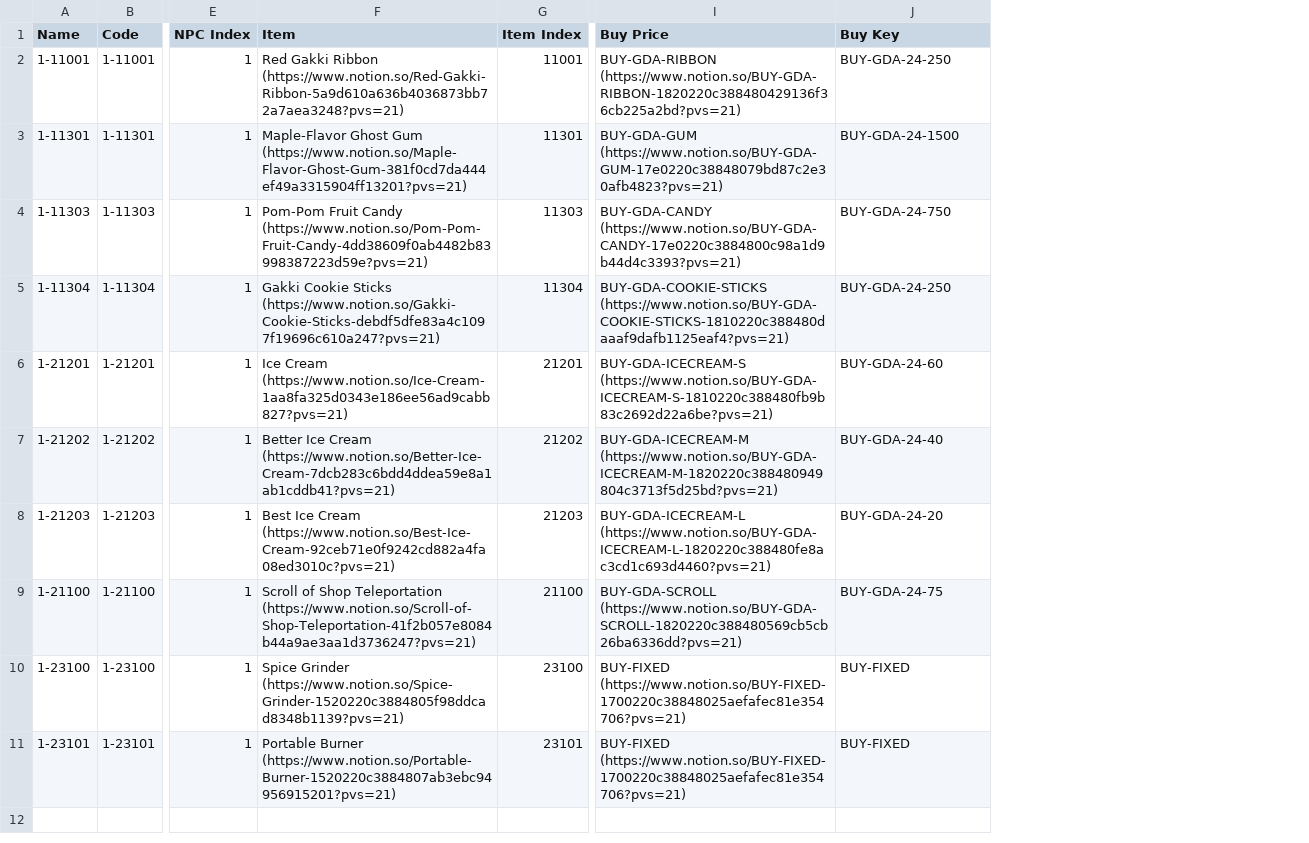
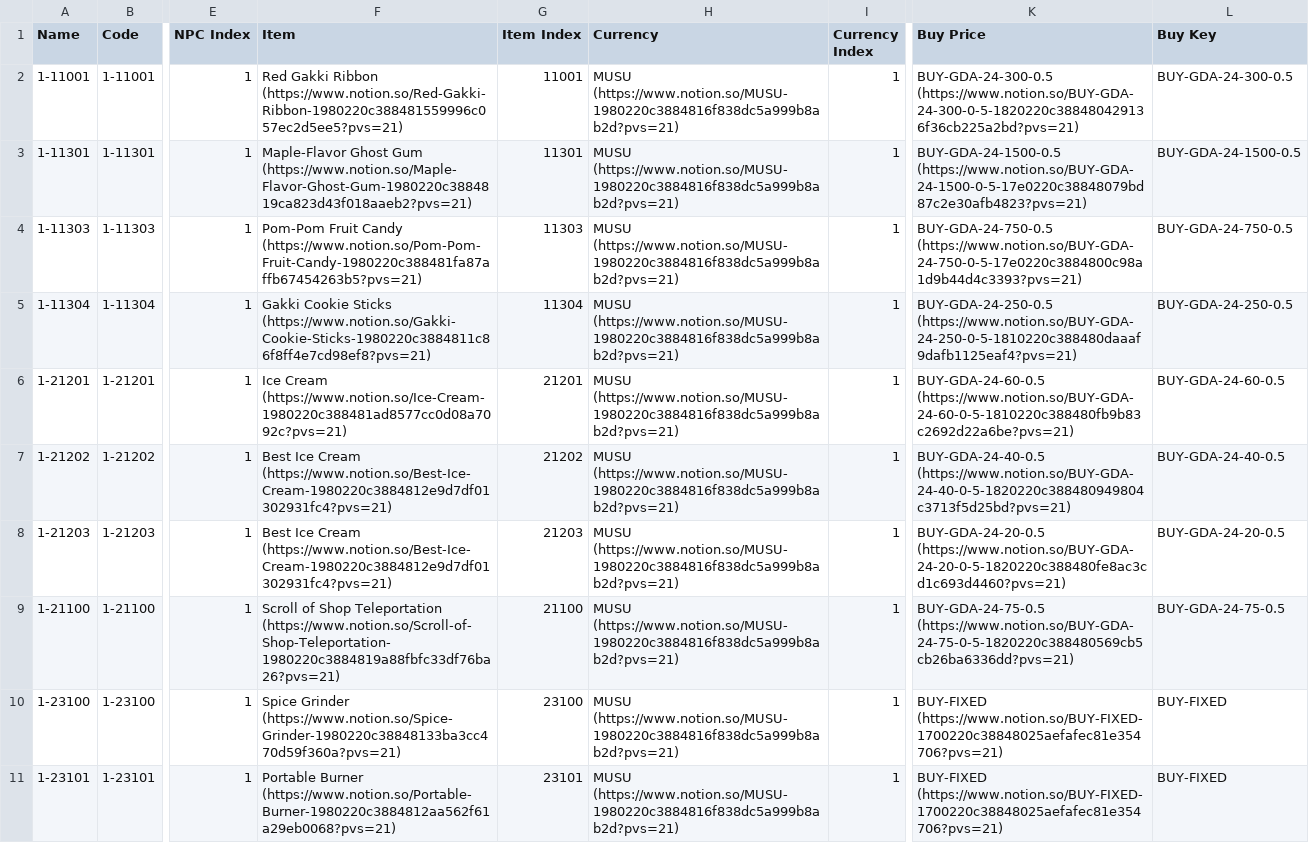
Before and after one commit to kanyaveral/kamigotchi, a CSV file: packages/contracts/src/deployment/world/data/listings/listings.csv, drawn as a sheet; only a part is shown, gaps mark what is left out; addresses are those after the commit; the diff names each change by its address in the sheet, - before the commit and + after, or states it on an @@ line.

Commit message:
perpetual gda listings (#1509)
modifies merchant listings to track `IndexCurrency` at the top level
and upgrades them to use the perpetual GDA model (no need for refreshes)

```diff
--- a/packages/contracts/src/deployment/world/data/listings/listings.csv
+++ b/packages/contracts/src/deployment/world/data/listings/listings.csv
+column H (Currency), rows 2-11: all MUSU (https://www.notion.so/MUSU-1980220c3884816f838dc5a999b8ab2d?pvs=21)
+column I (Currency Index), rows 2-11: all 1
-F2 (Item): …Gakki Ribbon (https://www.notion.so/Red-Gakki-Ribbon-5a9d610a636b4036873bb72a7aea3248?pvs=21)
+F2 (Item): …Gakki Ribbon (https://www.notion.so/Red-Gakki-Ribbon-1980220c388481559996c057ec2d5ee5?pvs=21)
-K2 (Buy Price): BUY-GDA-RIBBON (https://www.notion.so/BUY-GDA-RIBBON-1820220c388480429136f36cb225a2bd?pvs=21)
+K2 (Buy Price): BUY-GDA-24-300-0.5 (https://www.notion.so/BUY-GDA-24-300-0-5-1820220c388480429136f36cb225a2bd?pvs=21)
-L2 (Buy Key): BUY-GDA-24-250
+L2 (Buy Key): BUY-GDA-24-300-0.5
-F3 (Item): …Ghost Gum (https://www.notion.so/Maple-Flavor-Ghost-Gum-381f0cd7da444ef49a3315904ff13201?pvs=21)
+F3 (Item): …Ghost Gum (https://www.notion.so/Maple-Flavor-Ghost-Gum-1980220c3884819ca823d43f018aaeb2?pvs=21)
-K3 (Buy Price): BUY-GDA-GUM (https://www.notion.so/BUY-GDA-GUM-17e0220c38848079bd87c2e30afb4823?pvs=21)
+K3 (Buy Price): BUY-GDA-24-1500-0.5 (https://www.notion.so/BUY-GDA-24-1500-0-5-17e0220c38848079bd87c2e30afb4823?pvs=21)
-L3 (Buy Key): BUY-GDA-24-1500
+L3 (Buy Key): BUY-GDA-24-1500-0.5
-F4 (Item): …Fruit Candy (https://www.notion.so/Pom-Pom-Fruit-Candy-4dd38609f0ab4482b83998387223d59e?pvs=21)
+F4 (Item): …Fruit Candy (https://www.notion.so/Pom-Pom-Fruit-Candy-1980220c388481fa87affb67454263b5?pvs=21)
-K4 (Buy Price): BUY-GDA-CANDY (https://www.notion.so/BUY-GDA-CANDY-17e0220c3884800c98a1d9b44d4c3393?pvs=21)
+K4 (Buy Price): BUY-GDA-24-750-0.5 (https://www.notion.so/BUY-GDA-24-750-0-5-17e0220c3884800c98a1d9b44d4c3393?pvs=21)
-L4 (Buy Key): BUY-GDA-24-750
+L4 (Buy Key): BUY-GDA-24-750-0.5
-F5 (Item): …Cookie Sticks (https://www.notion.so/Gakki-Cookie-Sticks-debdf5dfe83a4c1097f19696c610a247?pvs=21)
+F5 (Item): …Cookie Sticks (https://www.notion.so/Gakki-Cookie-Sticks-1980220c3884811c86f8ff4e7cd98ef8?pvs=21)
-K5 (Buy Price): BUY-GDA-COOKIE-STICKS (https://www.notion.so/BUY-GDA-COOKIE-STICKS-1810220c388480daaaf9dafb1125eaf4?pvs=21)
+K5 (Buy Price): BUY-GDA-24-250-0.5 (https://www.notion.so/BUY-GDA-24-250-0-5-1810220c388480daaaf9dafb1125eaf4?pvs=21)
-L5 (Buy Key): BUY-GDA-24-250
+L5 (Buy Key): BUY-GDA-24-250-0.5
-F6 (Item): Ice Cream (https://www.notion.so/Ice-Cream-1aa8fa325d0343e186ee56ad9cabb827?pvs=21)
+F6 (Item): Ice Cream (https://www.notion.so/Ice-Cream-1980220c388481ad8577cc0d08a7092c?pvs=21)
-K6 (Buy Price): BUY-GDA-ICECREAM-S (https://www.notion.so/BUY-GDA-ICECREAM-S-1810220c388480fb9b83c2692d22a6be?pvs=21)
+K6 (Buy Price): BUY-GDA-24-60-0.5 (https://www.notion.so/BUY-GDA-24-60-0-5-1810220c388480fb9b83c2692d22a6be?pvs=21)
-L6 (Buy Key): BUY-GDA-24-60
+L6 (Buy Key): BUY-GDA-24-60-0.5
-F7 (Item): Better Ice Cream (https://www.notion.so/Better-Ice-Cream-7dcb283c6bdd4ddea59e8a1ab1cddb41?pvs=21)
+F7 (Item): Best Ice Cream (https://www.notion.so/Best-Ice-Cream-1980220c3884812e9d7df01302931fc4?pvs=21)
-K7 (Buy Price): BUY-GDA-ICECREAM-M (https://www.notion.so/BUY-GDA-ICECREAM-M-1820220c388480949804c3713f5d25bd?pvs=21)
+K7 (Buy Price): BUY-GDA-24-40-0.5 (https://www.notion.so/BUY-GDA-24-40-0-5-1820220c388480949804c3713f5d25bd?pvs=21)
-L7 (Buy Key): BUY-GDA-24-40
+L7 (Buy Key): BUY-GDA-24-40-0.5
-F8 (Item): …Ice Cream (https://www.notion.so/Best-Ice-Cream-92ceb71e0f9242cd882a4fa08ed3010c?pvs=21)
+F8 (Item): …Ice Cream (https://www.notion.so/Best-Ice-Cream-1980220c3884812e9d7df01302931fc4?pvs=21)
-K8 (Buy Price): BUY-GDA-ICECREAM-L (https://www.notion.so/BUY-GDA-ICECREAM-L-1820220c388480fe8ac3cd1c693d4460?pvs=21)
+K8 (Buy Price): BUY-GDA-24-20-0.5 (https://www.notion.so/BUY-GDA-24-20-0-5-1820220c388480fe8ac3cd1c693d4460?pvs=21)
-L8 (Buy Key): BUY-GDA-24-20
+L8 (Buy Key): BUY-GDA-24-20-0.5
-F9 (Item): …Shop Teleportation (https://www.notion.so/Scroll-of-Shop-Teleportation-41f2b057e8084b44a9ae3aa1d3736247?pvs=21)
+F9 (Item): …Shop Teleportation (https://www.notion.so/Scroll-of-Shop-Teleportation-1980220c3884819a88fbfc33df76ba26?pvs=21)
-K9 (Buy Price): BUY-GDA-SCROLL (https://www.notion.so/BUY-GDA-SCROLL-1820220c388480569cb5cb26ba6336dd?pvs=21)
+K9 (Buy Price): BUY-GDA-24-75-0.5 (https://www.notion.so/BUY-GDA-24-75-0-5-1820220c388480569cb5cb26ba6336dd?pvs=21)
-L9 (Buy Key): BUY-GDA-24-75
+L9 (Buy Key): BUY-GDA-24-75-0.5
-F10 (Item): Spice Grinder (https://www.notion.so/Spice-Grinder-1520220c3884805f98ddcad8348b1139?pvs=21)
+F10 (Item): Spice Grinder (https://www.notion.so/Spice-Grinder-1980220c38848133ba3cc470d59f360a?pvs=21)
-F11 (Item): Portable Burner (https://www.notion.so/Portable-Burner-1520220c3884807ab3ebc94956915201?pvs=21)
+F11 (Item): Portable Burner (https://www.notion.so/Portable-Burner-1980220c3884812aa562f61a29eb0068?pvs=21)
```
Also changed, not shown: packages/contracts/src/deployment/world/data/listings/pricing.csv, 25 other files.
